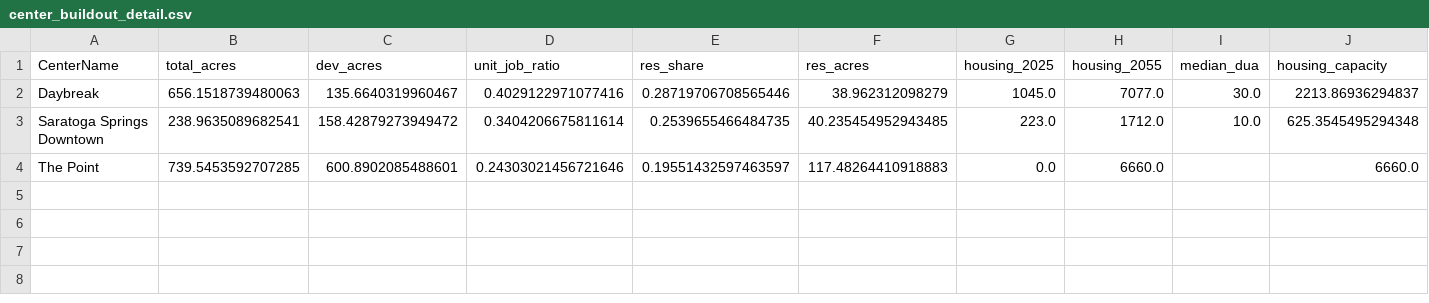
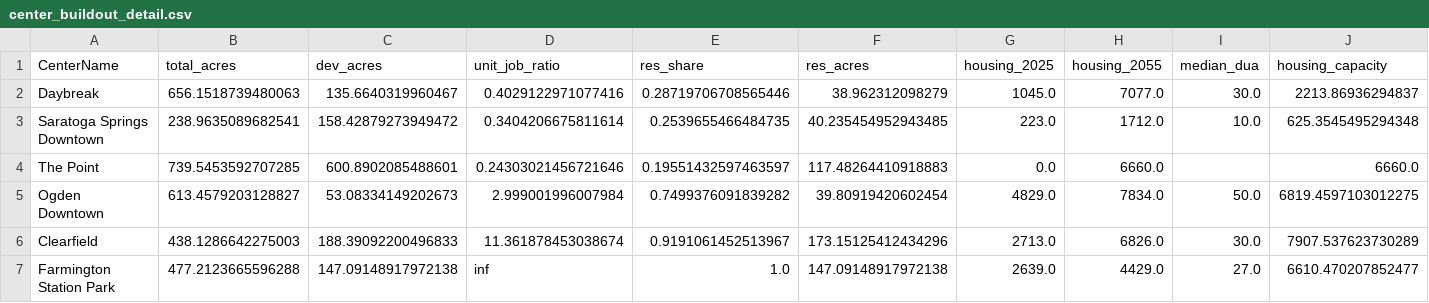
Before and after one commit to WFRCAnalytics/GIS-adhoc-analyses, a CSV file: projects/center-buildout-capacity/output/center_buildout_detail.csv, drawn as a sheet; only a part is shown; rows hold the shown columns only; the diff names each change by its address in the sheet, - before the commit and + after, or states it on an @@ line.

```diff
--- a/projects/center-buildout-capacity/output/center_buildout_detail.csv
+++ b/projects/center-buildout-capacity/output/center_buildout_detail.csv
+row 5: Ogden Downtown | 613.4579203128827 | 53.08334149202673 | 2.999001996007984 | 0.7499376091839282 | 39.80919420602454 | 4829.0 | 7834.0 | 50.0 | 6819.4597103012275
+row 6: Clearfield | 438.1286642275003 | 188.39092200496833 | 11.361878453038674 | 0.9191061452513967 | 173.15125412434296 | 2713.0 | 6826.0 | 30.0 | 7907.537623730289
+row 7: Farmington Station Park | 477.2123665596288 | 147.09148917972138 | inf | 1.0 | 147.09148917972138 | 2639.0 | 4429.0 | 27.0 | 6610.470207852477
```
Also changed, not shown: projects/center-buildout-capacity/output/center_buildout_sensitivity.csv, projects/center-buildout-capacity/output/center_buildout_summary.csv, 8 other files.
